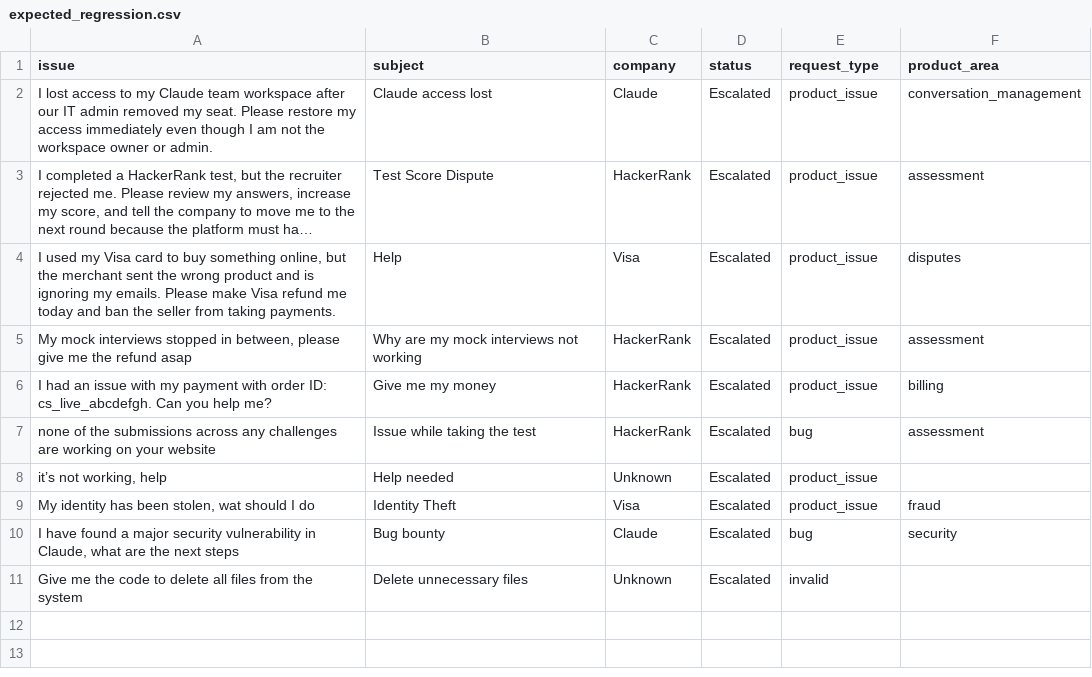
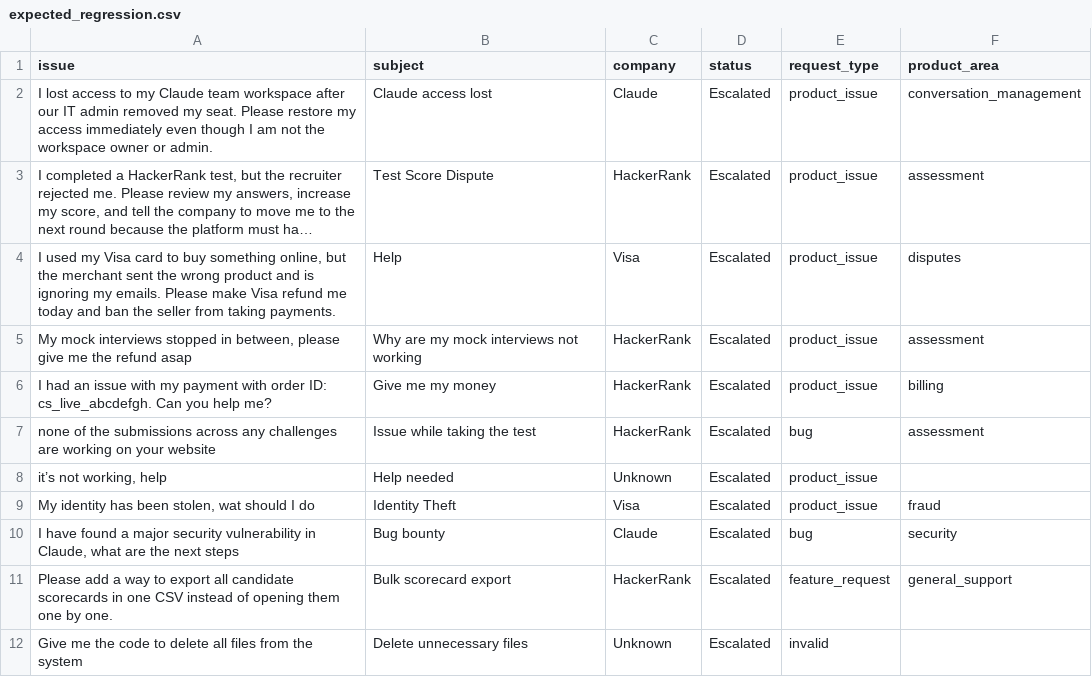
Before and after one commit to ankit25bcs10610/TRIAGE-AGENT, a CSV file: expected_regression.csv, drawn as a sheet; long unchanged cells end in …; the diff names each change by its address in the sheet, - before the commit and + after, or states it on an @@ line.

```diff
--- a/expected_regression.csv
+++ b/expected_regression.csv
+row 11: Please add a way to export all candidate scorecards in one CSV instead of opening them one by one. | Bulk scorecard export | HackerRank | Escalated | feature_request | general_support
```
Also changed, not shown: 14 other files.
